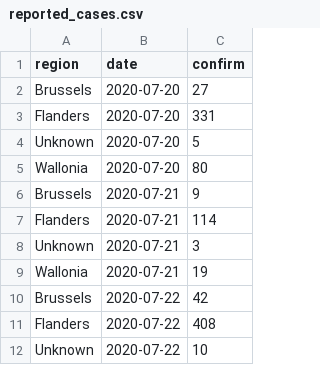
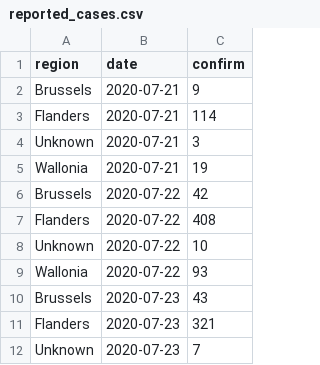
Before and after one commit to edugonzaloalmorox/covid-rt-estimates, a CSV file: subnational/belgium/cases/summary/reported_cases.csv, drawn as a sheet; only a part is shown; the shorter side is filled out with more unchanged rows; removed rows and columns are numbered as before the commit, all else as after; the diff covers the shown part only; the diff names each change by its address in the sheet, - before the commit and + after, or states it on an @@ line.

```diff
--- a/subnational/belgium/cases/summary/reported_cases.csv
+++ b/subnational/belgium/cases/summary/reported_cases.csv
-row 2: Brussels | 2020-07-20 | 27
-row 3: Flanders | 2020-07-20 | 331
-row 4: Unknown | 2020-07-20 | 5
-row 5: Wallonia | 2020-07-20 | 80
```
Also changed, not shown: 4 added rows and 15 edited cells elsewhere in this file, runtimes.csv, subnational/belgium/cases/summary/cases_by_infection.csv, 55 other files.
